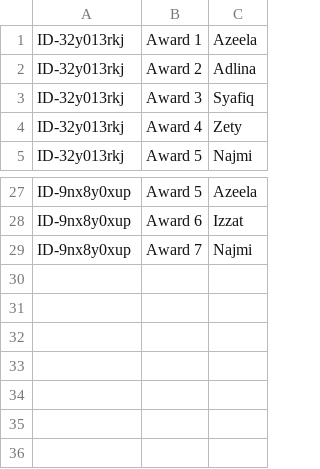
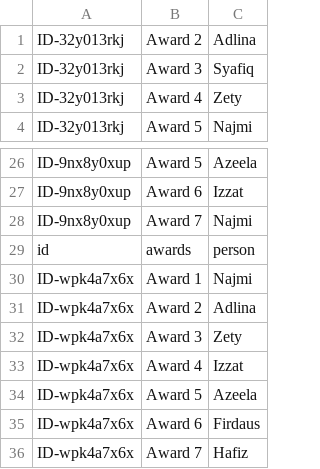
Before and after one commit to booluckgmie/prototype, a CSV file: awards.csv, drawn as a sheet; only a part is shown, gaps mark what is left out; removed rows and columns are numbered as before the commit, all else as after; the diff names each change by its address in the sheet, - before the commit and + after, or states it on an @@ line.

Commit message:
Append contractor data

```diff
--- a/awards.csv
+++ b/awards.csv
-row 1: ID-32y013rkj | Award 1 | Azeela
+row 29: id | awards | person
+row 30: ID-wpk4a7x6x | Award 1 | Najmi
+row 31: ID-wpk4a7x6x | Award 2 | Adlina
+row 32: ID-wpk4a7x6x | Award 3 | Zety
+row 33: ID-wpk4a7x6x | Award 4 | Izzat
+row 34: ID-wpk4a7x6x | Award 5 | Azeela
+row 35: ID-wpk4a7x6x | Award 6 | Firdaus
+row 36: ID-wpk4a7x6x | Award 7 | Hafiz
```
